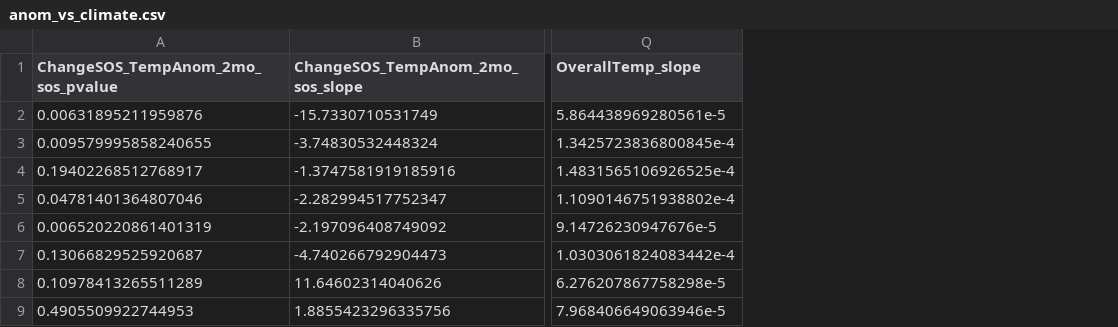
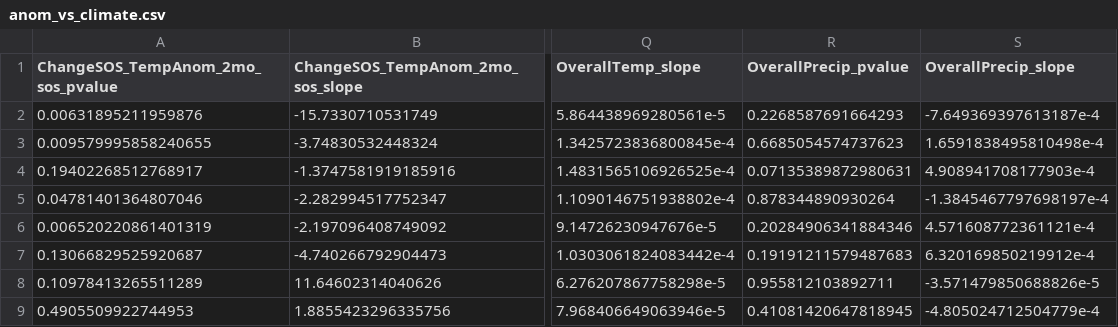
Before and after one commit to ehesch/NutNet-NDVI-Phenology, a CSV file: anom_vs_climate.csv, drawn as a sheet; only a part is shown, gaps mark what is left out; the diff names each change by its address in the sheet, - before the commit and + after, or states it on an @@ line.

Commit message:
add overall precip to anom_vs_climate.csv

```diff
--- a/anom_vs_climate.csv
+++ b/anom_vs_climate.csv
+column R (OverallPrecip_pvalue), rows 2-9: 0.2268587691664293 | 0.6685054574737623 | 0.07135389872980631 | 0.878344890930264 | 0.20284906341884346 | 0.19191211579487683 | 0.955812103892711 | 0.41081420647818945
+column S (OverallPrecip_slope), rows 2-9: -7.649369397613187e-4 | 1.6591838495810498e-4 | 4.908941708177903e-4 | -1.3845467797698197e-4 | 4.571608772361121e-4 | 6.320169850219912e-4 | -3.571479850688826e-5 | -4.805024712504779e-4
```
Also changed, not shown: df_site.csv, 22 other files.
